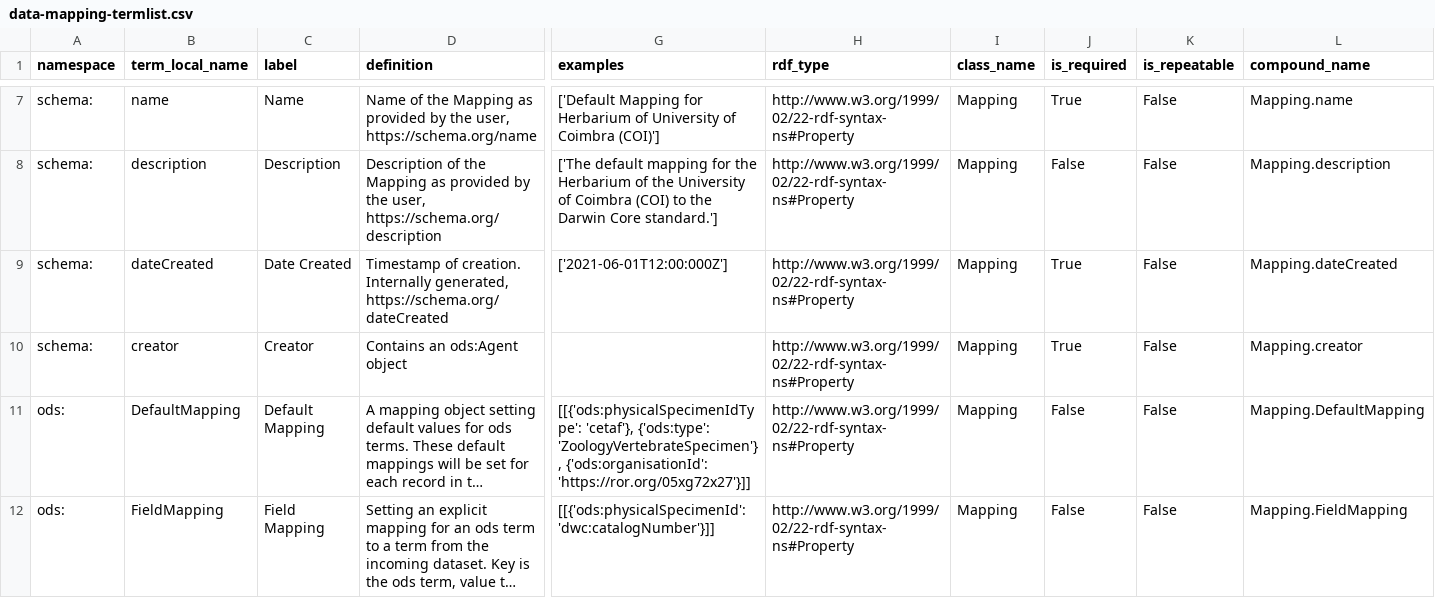
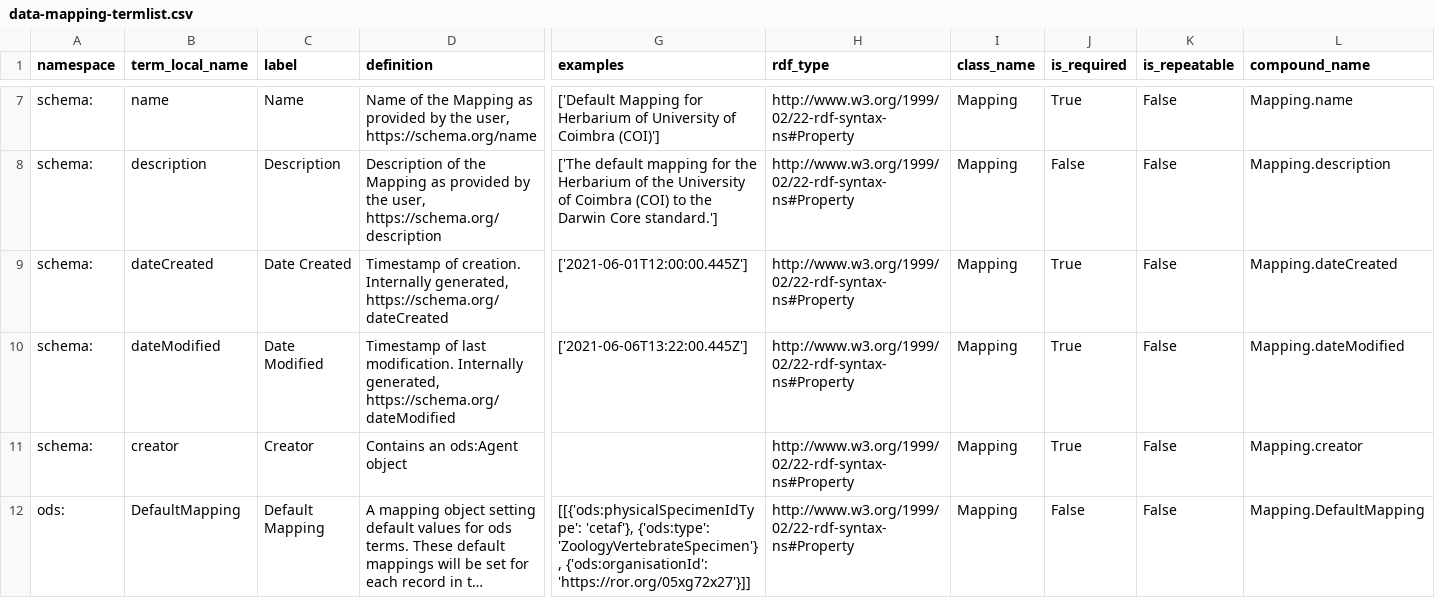
Before and after one commit to ben-norton/stadocgen, a CSV file: app/data/opends/data-mapping-termlist.csv, drawn as a sheet; only a part is shown, gaps mark what is left out; the shorter side is filled out with more unchanged rows; long unchanged cells end in …; rows hold the shown columns only; the diff names each change by its address in the sheet, - before the commit and + after, or states it on an @@ line.

```diff
--- a/app/data/opends/data-mapping-termlist.csv
+++ b/app/data/opends/data-mapping-termlist.csv
-G9 (examples): ['2021-06-01T12:00:000Z']
+G9 (examples): ['2021-06-01T12:00:00.445Z']
+row 10: schema: | dateModified | Date Modified | Timestamp of last modification. Internally generated, https://schema.org/dateModified | ['2021-06-06T13:22:00.445Z'] | http://www.w3.org/1999/02/22-rdf-syntax-ns#Property | Mapping | True | False | Mapping.dateModified
```
Also changed, not shown: app/data/opends/annotation-termlist.csv, app/data/opends/digital-media-termlist.csv, 18 other files.
